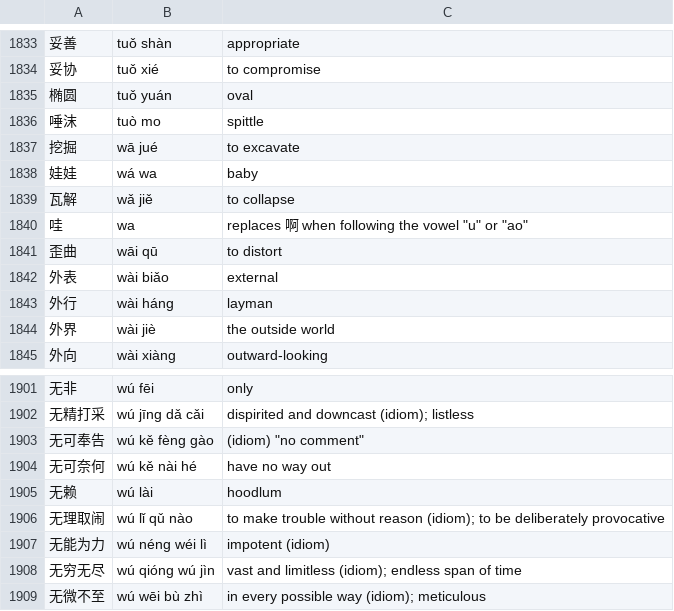
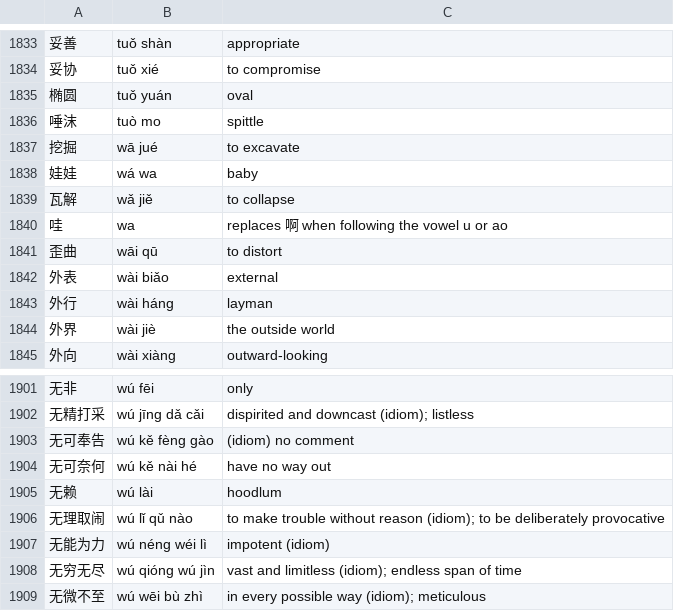
Before and after one commit to tnm/hsk, a CSV file: public/data/hsk6.csv, drawn as a sheet; only a part is shown, gaps mark what is left out.

Commit message:
Remove quotes in csv

```diff
--- a/public/data/hsk6.csv
+++ b/public/data/hsk6.csv
@@ -1839,3 +1839,3 @@
 瓦解,wǎ jiě,to collapse
-哇,wa,replaces 啊 when following the vowel "u" or "ao"
+哇,wa,replaces 啊 when following the vowel u or ao
 歪曲,wāi qū,to distort
@@ -1902,3 +1902,3 @@
 无精打采,wú jīng dǎ cǎi,dispirited and downcast (idiom); listless
-无可奉告,wú kě fèng gào,(idiom) "no comment"
+无可奉告,wú kě fèng gào,(idiom) no comment
 无可奈何,wú kě nài hé,have no way out
```
